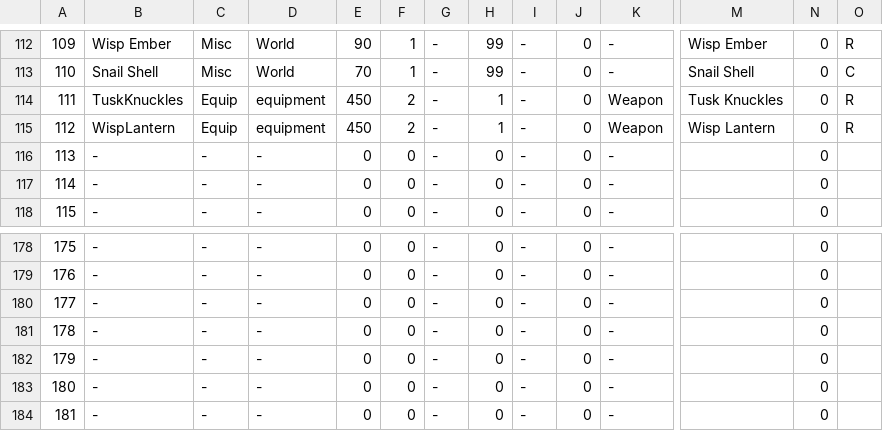
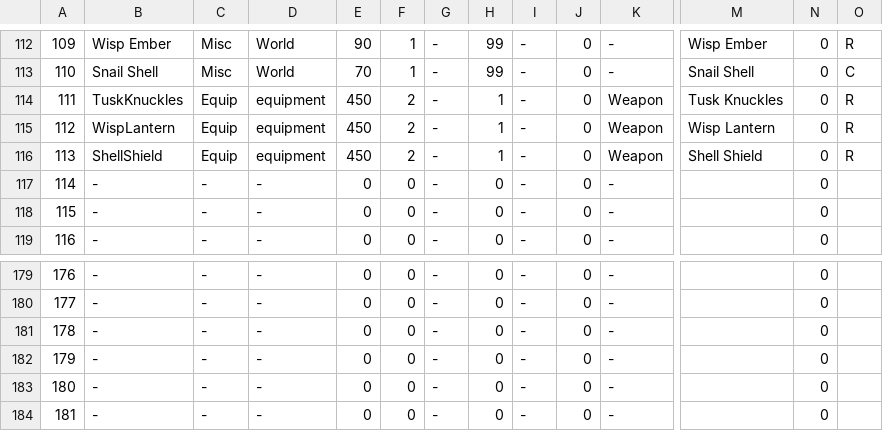
Before and after one commit to coolblue1853/ProjectB, a CSV file: Assets/Resources/ItemSheet.csv, drawn as a sheet; only a part is shown, gaps mark what is left out; removed rows and columns are numbered as before the commit, all else as after; rows hold the shown columns only; the diff names each change by its address in the sheet, - before the commit and + after, or states it on an @@ line.

```diff
--- a/Assets/Resources/ItemSheet.csv
+++ b/Assets/Resources/ItemSheet.csv
+row 116: 113 | ShellShield | Equip | equipment | 450 | 2 | - | 1 | - | 0 | Weapon | Shell Shield | 0 | R
@@ column A renumbered between rows 117 and 184 @@
-row 184: 181 | - | - | - | 0 | 0 | - | 0 | - | 0 | - |  | 0
```
Also changed, not shown: 13 other files.
